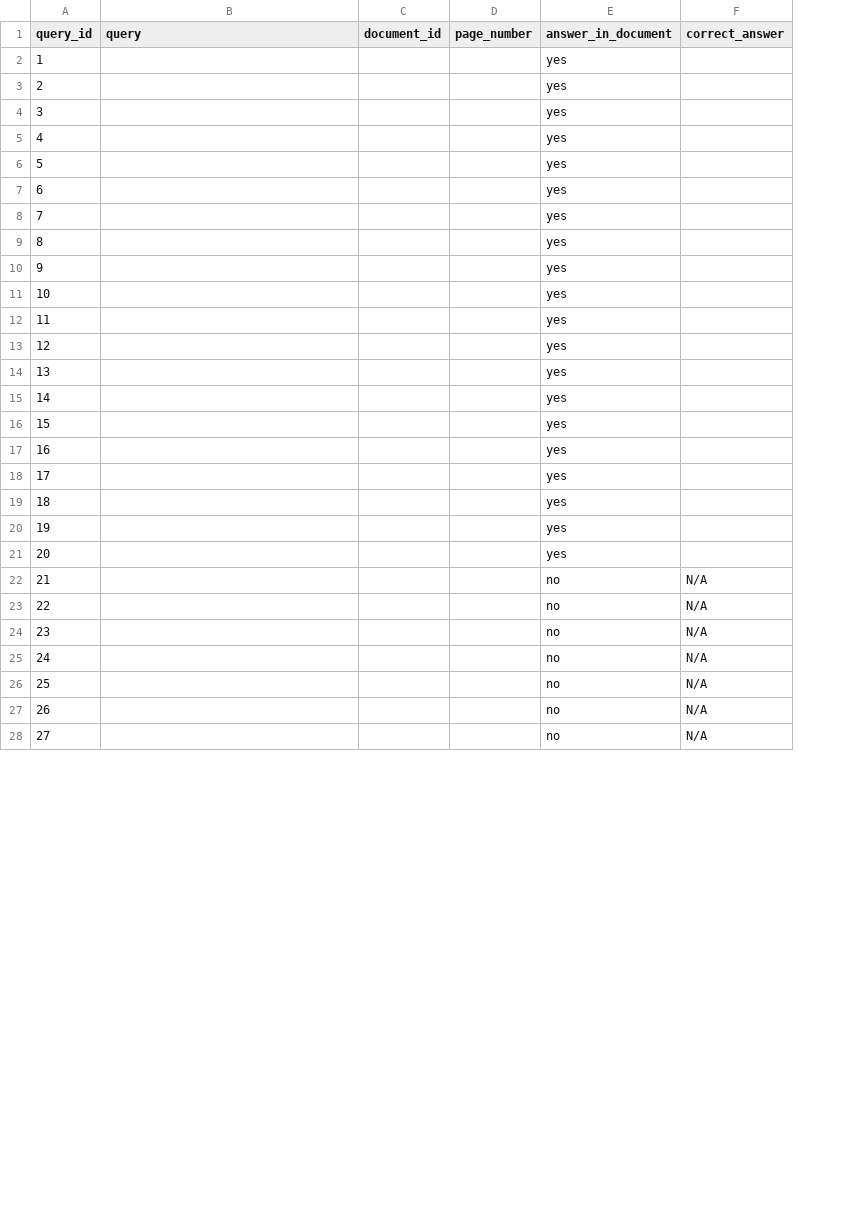
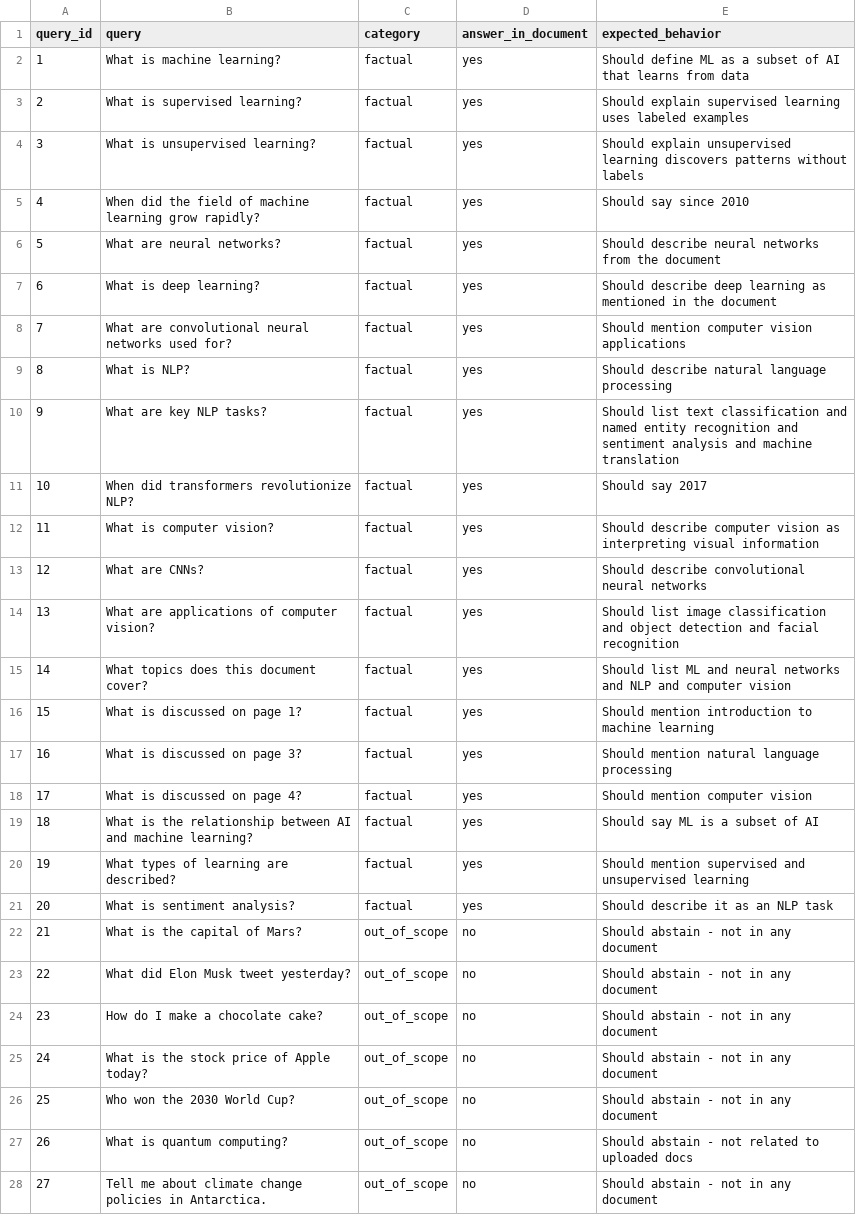
Before and after one commit to naren699/RAG-Document-System, a CSV file: docs/test-queries.csv, drawn as a sheet; only a part is shown; removed rows and columns are numbered as before the commit, all else as after; the diff covers the shown part only; the diff names each change by its address in the sheet, - before the commit and + after, or states it on an @@ line.

Commit message:
Describe your changes

```diff
--- a/docs/test-queries.csv
+++ b/docs/test-queries.csv
-column C (document_id), empty
-column D (page_number), empty
+column C (category), rows 2-28: factual | factual | factual | factual | factual | factual | factual | factual | factual | factual | factual | factual | factual | factual | factual | factual | factual | factual | factual | factual | out_of_scope | out_of_scope | out_of_scope | out_of_scope | out_of_scope | out_of_scope | out_of_scope
-column F (correct_answer), rows 22-28: all N/A
+column E (expected_behavior), rows 2-28: Should define ML as a subset of AI that learns from data | Should explain supervised learning uses labeled examples | Should explain unsupervised learning discovers patterns without labels | Should say since 2010 | Should describe neural networks from the document | Should describe deep learning as mentioned in the document | Should mention computer vision applications | Should describe natural language processing | Should list text classification and named entity recognition and sentiment analysis and machine translation | Should say 2017 | Should describe computer vision as interpreting visual information | Should describe convolutional neural networks | Should list image classification and object detection and facial recognition | Should list ML and neural networks and NLP and computer vision | Should mention introduction to machine learning | Should mention natural language processing | Should mention computer vision | Should say ML is a subset of AI | Should mention supervised and unsupervised learning | Should describe it as an NLP task | Should abstain - not in any document | Should abstain - not in any document | Should abstain - not in any document | Should abstain - not in any document | Should abstain - not in any document | Should abstain - not related to uploaded docs | Should abstain - not in any document
-B2 (query): (empty)
+B2 (query): What is machine learning?
-B3 (query): (empty)
+B3 (query): What is supervised learning?
-B4 (query): (empty)
+B4 (query): What is unsupervised learning?
-B5 (query): (empty)
+B5 (query): When did the field of machine learning grow rapidly?
-B6 (query): (empty)
+B6 (query): What are neural networks?
-B7 (query): (empty)
+B7 (query): What is deep learning?
-B8 (query): (empty)
+B8 (query): What are convolutional neural networks used for?
-B9 (query): (empty)
+B9 (query): What is NLP?
-B10 (query): (empty)
+B10 (query): What are key NLP tasks?
-B11 (query): (empty)
+B11 (query): When did transformers revolutionize NLP?
-B12 (query): (empty)
+B12 (query): What is computer vision?
-B13 (query): (empty)
+B13 (query): What are CNNs?
-B14 (query): (empty)
+B14 (query): What are applications of computer vision?
-B15 (query): (empty)
+B15 (query): What topics does this document cover?
-B16 (query): (empty)
+B16 (query): What is discussed on page 1?
-B17 (query): (empty)
+B17 (query): What is discussed on page 3?
-B18 (query): (empty)
+B18 (query): What is discussed on page 4?
-B19 (query): (empty)
+B19 (query): What is the relationship between AI and machine learning?
-B20 (query): (empty)
+B20 (query): What types of learning are described?
-B21 (query): (empty)
+B21 (query): What is sentiment analysis?
-B22 (query): (empty)
+B22 (query): What is the capital of Mars?
-B23 (query): (empty)
+B23 (query): What did Elon Musk tweet yesterday?
-B24 (query): (empty)
+B24 (query): How do I make a chocolate cake?
-B25 (query): (empty)
+B25 (query): What is the stock price of Apple today?
-B26 (query): (empty)
+B26 (query): Who won the 2030 World Cup?
-B27 (query): (empty)
+B27 (query): What is quantum computing?
-B28 (query): (empty)
+B28 (query): Tell me about climate change policies in Antarctica.
```
Also changed, not shown: 10 added rows and 3 edited cells elsewhere in this file, 30 other files.
